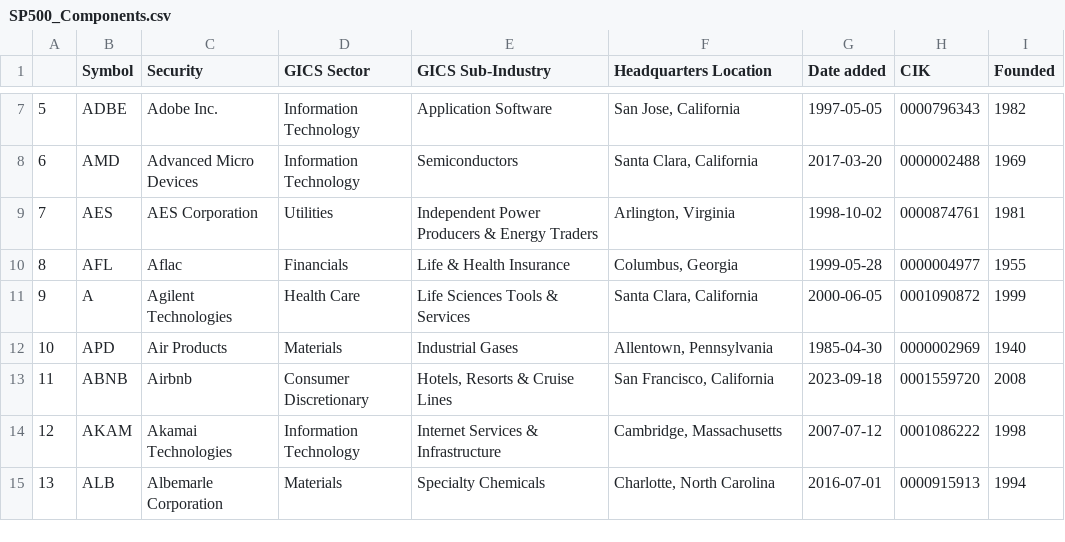
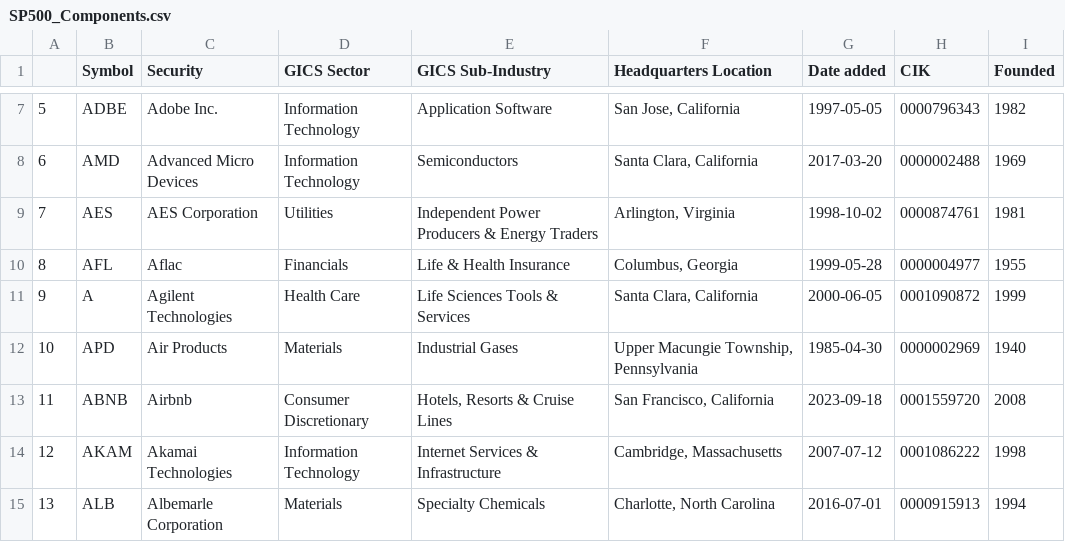
Before and after one commit to vvelicu/s-p500, a CSV file: data/SP500_Components.csv, drawn as a sheet; only a part is shown, gaps mark what is left out.

```diff
--- a/data/SP500_Components.csv
+++ b/data/SP500_Components.csv
@@ -11,3 +11,3 @@
 9,A,Agilent Technologies,Health Care,Life Sciences Tools & Services,"Santa Clara, California",2000-06-05,0001090872,1999
-10,APD,Air Products,Materials,Industrial Gases,"Allentown, Pennsylvania",1985-04-30,0000002969,1940
+10,APD,Air Products,Materials,Industrial Gases,"Upper Macungie Township, Pennsylvania",1985-04-30,0000002969,1940
 11,ABNB,Airbnb,Consumer Discretionary,"Hotels, Resorts & Cruise Lines","San Francisco, California",2023-09-18,0001559720,2008
```
